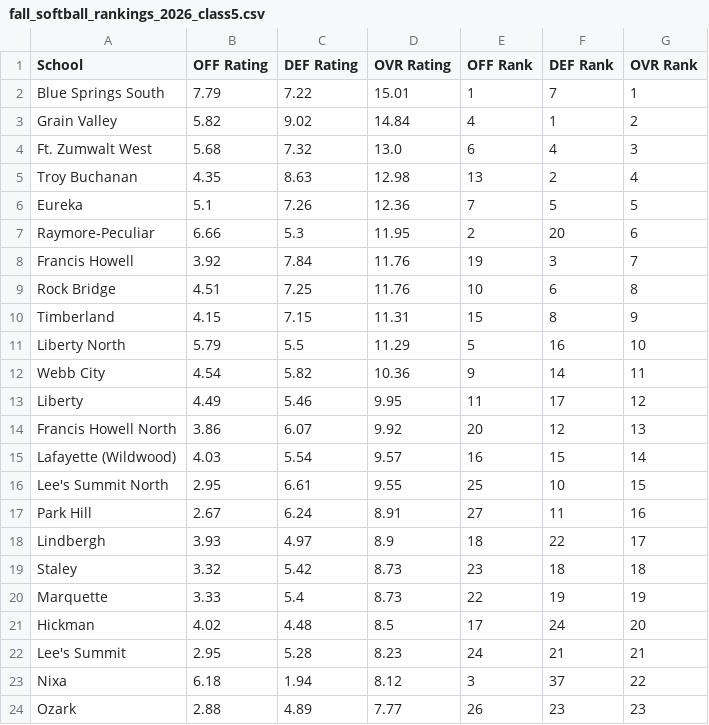
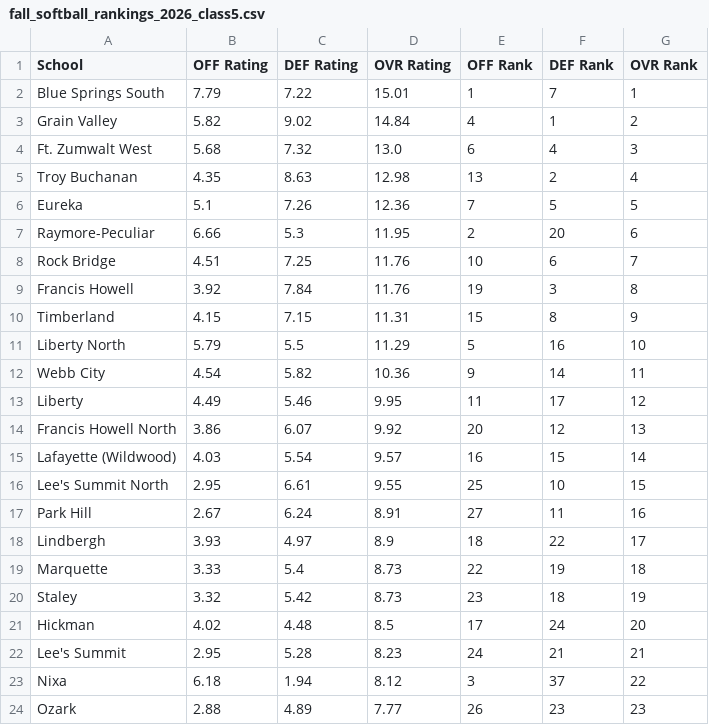
Before and after one commit to AllMOSports/Fall_Softball_Ratings_2026, a CSV file: fall_softball_rankings_2026_class5.csv, drawn as a sheet; only a part is shown.

```diff
--- a/fall_softball_rankings_2026_class5.csv
+++ b/fall_softball_rankings_2026_class5.csv
@@ -7,4 +7,4 @@ Eureka,5.1,7.26,12.36,7,5,5
 Raymore-Peculiar,6.66,5.3,11.95,2,20,6
-Francis Howell,3.92,7.84,11.76,19,3,7
-Rock Bridge,4.51,7.25,11.76,10,6,8
+Rock Bridge,4.51,7.25,11.76,10,6,7
+Francis Howell,3.92,7.84,11.76,19,3,8
 Timberland,4.15,7.15,11.31,15,8,9
@@ -18,4 +18,4 @@ Park Hill,2.67,6.24,8.91,27,11,16
 Lindbergh,3.93,4.97,8.9,18,22,17
-Staley,3.32,5.42,8.73,23,18,18
-Marquette,3.33,5.4,8.73,22,19,19
+Marquette,3.33,5.4,8.73,22,19,18
+Staley,3.32,5.42,8.73,23,18,19
 Hickman,4.02,4.48,8.5,17,24,20
```
Also changed, not shown: fall_softball_rankings_2026_all.csv, per_capita_fall_softball_2026.csv, 15 other files.
